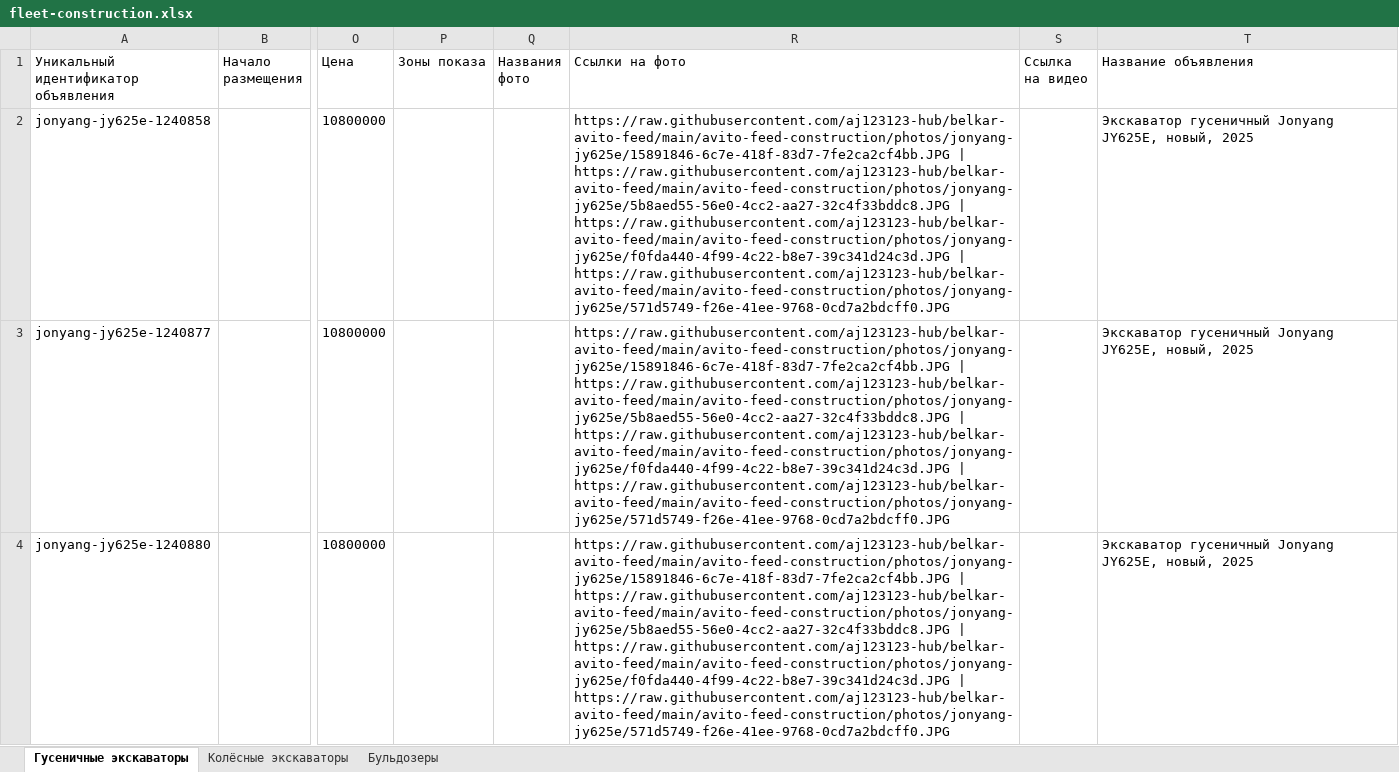
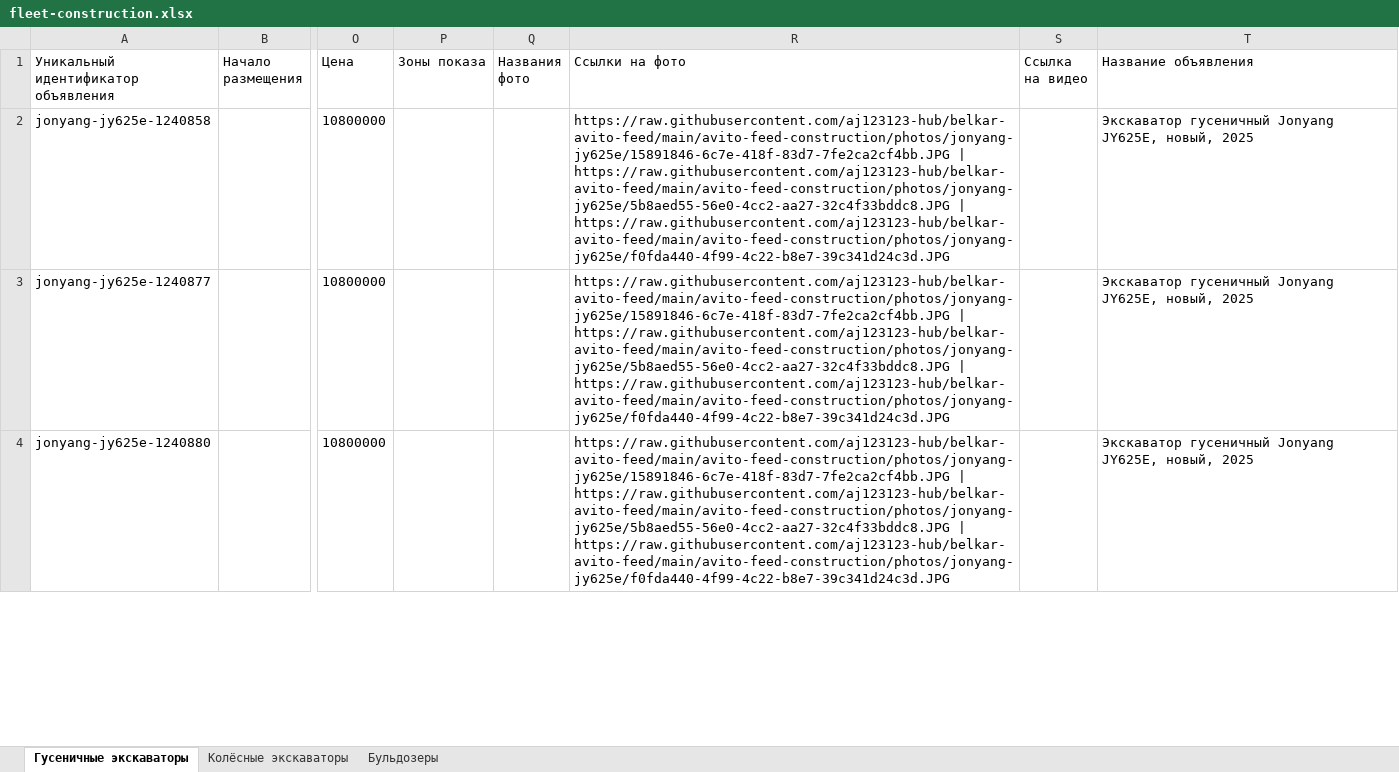
Before and after one commit to aj123123-hub/belkar-avito-feed, an Excel workbook: avito-feed-construction/fleet-construction.xlsx, sheet Гусеничные экскаваторы, drawn as a sheet; only a part is shown, gaps mark what is left out; values as stored, in another font and other column widths than the file's, no borders; the diff covers the shown part only; the diff names each change by its address in the sheet, - before the commit and + after, or states it on an @@ line.

Commit message:
Remove nameplate/serial-number photos from construction feed
Артём попросил убрать все фото с VIN/серийным номером после
публикации. Убраны 3 фото шильдиков (JY625E, JY636E, JYL615F-E) —
у JYL621E и JY220C таких фото в фиде не было изначально. Проверил
все 52 оставшиеся ссылки на фото curl'ом перед пушем — все 200.

```diff
--- a/avito-feed-construction/fleet-construction.xlsx (sheet Гусеничные экскаваторы)
+++ b/avito-feed-construction/fleet-construction.xlsx (sheet Гусеничные экскаваторы)
-R2:R4 (Ссылки на фото): …| https://raw.githubusercontent.com/aj123123-hub/belkar-avito-feed/main/avito-feed-construction/photos/jonyang-jy625e/f0fda440-4f99-4c22-b8e7-39c341d24c3d.JPG | https://raw.githubusercontent.com/aj123123-hub/belkar-avito-feed/main/avito-feed-construction/photos/jonyang-jy625e/571d5749-f26e-41ee-9768-0cd7a2bdcff0.JPG
+R2:R4 (Ссылки на фото): …| https://raw.githubusercontent.com/aj123123-hub/belkar-avito-feed/main/avito-feed-construction/photos/jonyang-jy625e/f0fda440-4f99-4c22-b8e7-39c341d24c3d.JPG
```
Also changed, not shown: 6 edited cells elsewhere in this sheet, sheet Колёсные экскаваторы, 14 other files.
